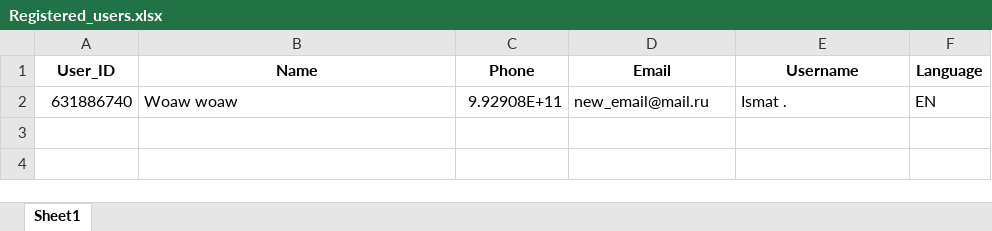
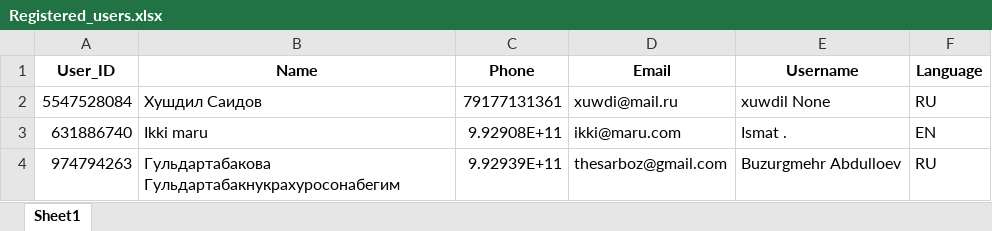
Before and after one commit to Ismatik/Tajmotors, an Excel workbook: Registration files/Registered_users.xlsx, sheet Sheet1, drawn as a sheet; values as stored, in another font and other column widths than the file's, no borders; addresses are those after the commit; the diff names each change by its address in the sheet, - before the commit and + after, or states it on an @@ line.

```diff
--- a/Registration files/Registered_users.xlsx (sheet Sheet1)
+++ b/Registration files/Registered_users.xlsx (sheet Sheet1)
+row 2: 5547528084 | Хушдил Саидов | 79177131361 | xuwdi@mail.ru | xuwdil None | RU
-B3 (Name): Woaw woaw
+B3 (Name): Ikki maru
-D3 (Email): new_email@mail.ru
+D3 (Email): ikki@maru.com
+row 4: 974794263 | Гульдартабакова Гульдартабакнукрахуросонабегим | 9.92939E+11 | thesarboz@gmail.com | Buzurgmehr Abdulloev | RU
```
Also changed, not shown: 13 other files.
